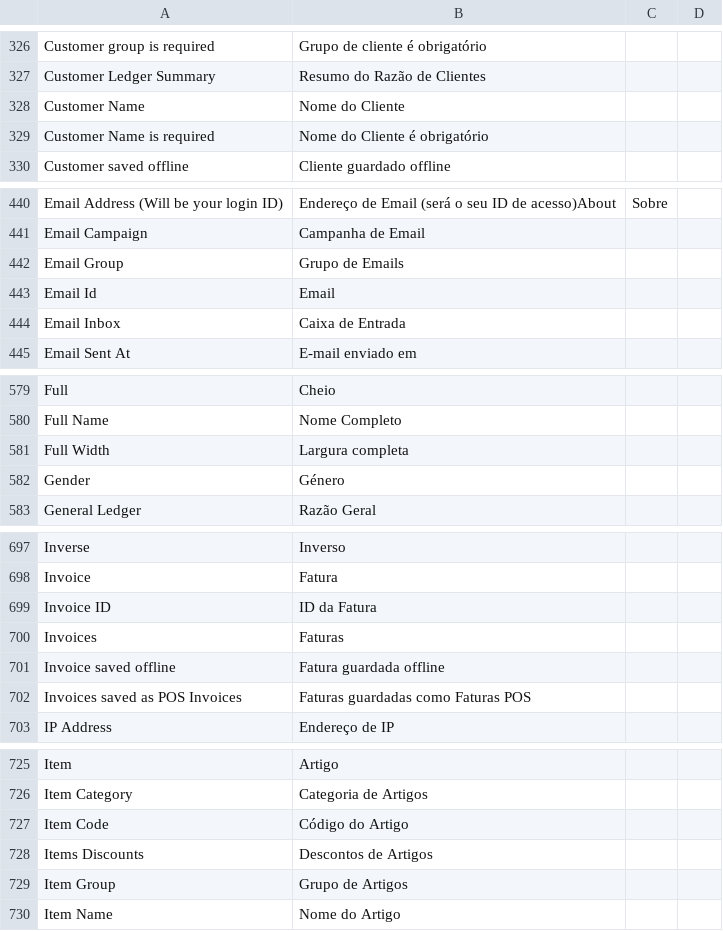
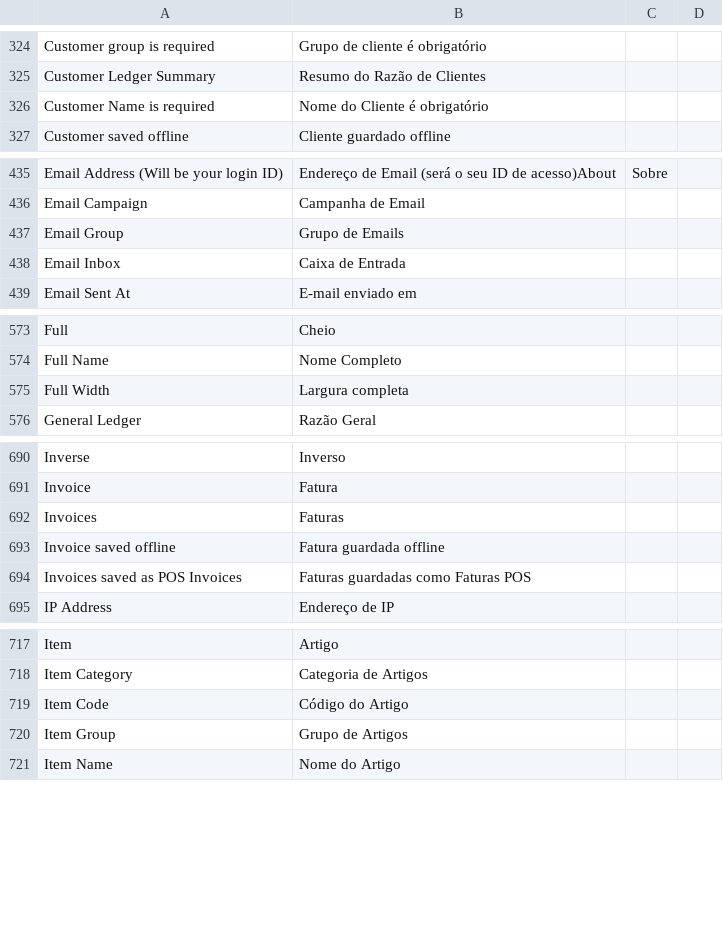
Before and after one commit to bboa3/posawesome_mz, a CSV file: posawesome/translations/pt-MZ.csv, drawn as a sheet; only a part is shown, gaps mark what is left out; the diff covers the shown part only.

```diff
--- a/posawesome/translations/pt-MZ.csv
+++ b/posawesome/translations/pt-MZ.csv
@@ -327,3 +325,2 @@ Customer group is required,Grupo de cliente é obrigatório
 Customer Ledger Summary,Resumo do Razão de Clientes
-Customer Name,Nome do Cliente
 Customer Name is required,Nome do Cliente é obrigatório
@@ -442,3 +437,2 @@ Email Campaign,Campanha de Email
 Email Group,Grupo de Emails
-Email Id,Email
 Email Inbox,Caixa de Entrada
@@ -581,3 +575,2 @@ Full Name,Nome Completo
 Full Width,Largura completa
-Gender,Género
 General Ledger,Razão Geral
@@ -698,3 +691,2 @@ Inverse,Inverso
 Invoice,Fatura
-Invoice ID,ID da Fatura
 Invoices,Faturas
@@ -727,3 +719,2 @@ Item Category,Categoria de Artigos
 Item Code,Código do Artigo
-Items Discounts,Descontos de Artigos
 Item Group,Grupo de Artigos
```
Also changed, not shown: 1 added row, 17 removed rows and 1 moved row elsewhere in this file.
